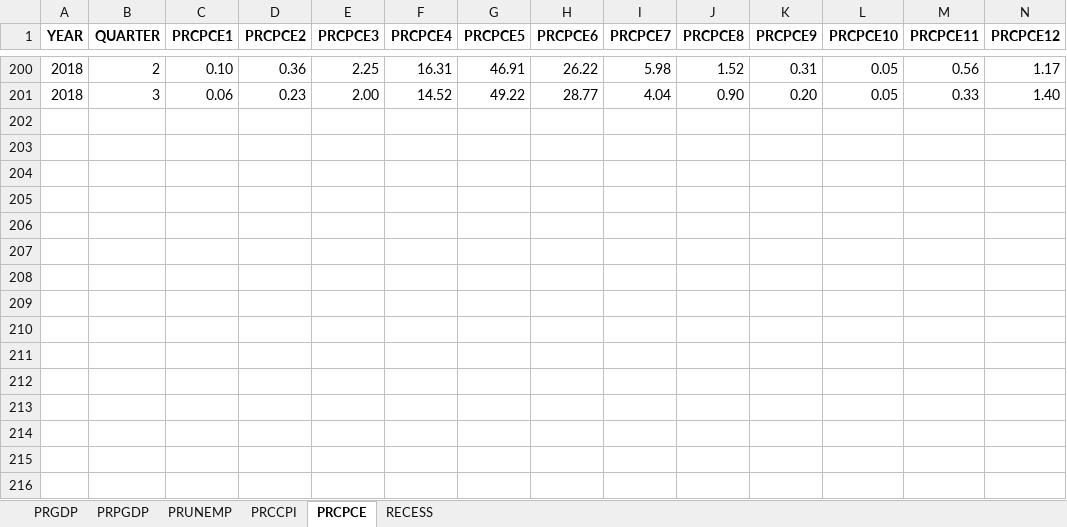
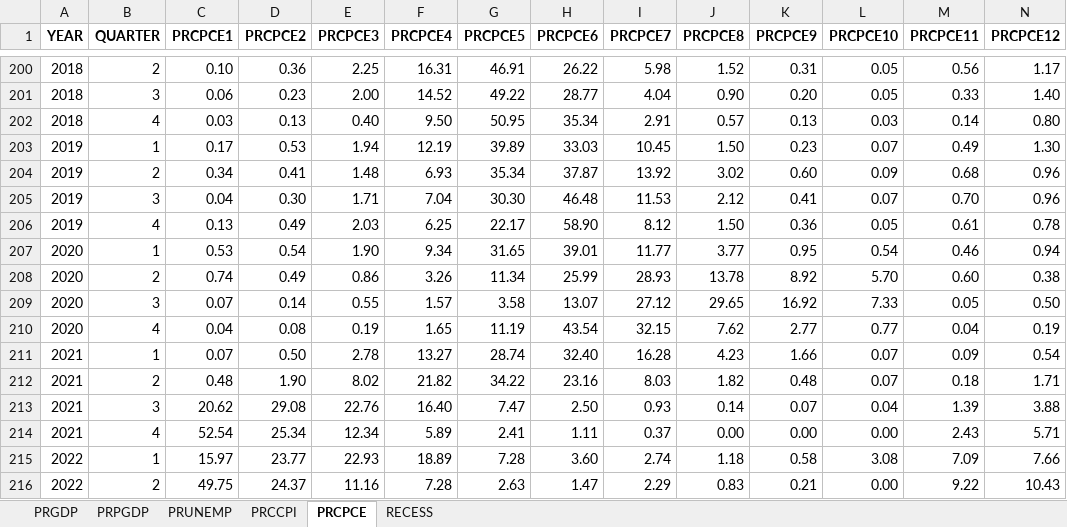
Before and after one commit to iworld1991/InfVar, an Excel workbook: workingfolder/SurveyData/SPF/prob.xlsx, sheet PRCPCE, drawn as a sheet; only a part is shown, gaps mark what is left out; values as stored, in another font and other column widths than the file's, no borders; rows hold the shown columns only; the diff names each change by its address in the sheet, - before the commit and + after, or states it on an @@ line.

```diff
--- a/workingfolder/SurveyData/SPF/prob.xlsx (sheet PRCPCE)
+++ b/workingfolder/SurveyData/SPF/prob.xlsx (sheet PRCPCE)
+row 202: 2018 | 4 | 0.03 | 0.13 | 0.40 | 9.50 | 50.95 | 35.34 | 2.91 | 0.57 | 0.13 | 0.03 | 0.14 | 0.80
+row 203: 2019 | 1 | 0.17 | 0.53 | 1.94 | 12.19 | 39.89 | 33.03 | 10.45 | 1.50 | 0.23 | 0.07 | 0.49 | 1.30
+row 204: 2019 | 2 | 0.34 | 0.41 | 1.48 | 6.93 | 35.34 | 37.87 | 13.92 | 3.02 | 0.60 | 0.09 | 0.68 | 0.96
+row 205: 2019 | 3 | 0.04 | 0.30 | 1.71 | 7.04 | 30.30 | 46.48 | 11.53 | 2.12 | 0.41 | 0.07 | 0.70 | 0.96
+row 206: 2019 | 4 | 0.13 | 0.49 | 2.03 | 6.25 | 22.17 | 58.90 | 8.12 | 1.50 | 0.36 | 0.05 | 0.61 | 0.78
+row 207: 2020 | 1 | 0.53 | 0.54 | 1.90 | 9.34 | 31.65 | 39.01 | 11.77 | 3.77 | 0.95 | 0.54 | 0.46 | 0.94
+row 208: 2020 | 2 | 0.74 | 0.49 | 0.86 | 3.26 | 11.34 | 25.99 | 28.93 | 13.78 | 8.92 | 5.70 | 0.60 | 0.38
+row 209: 2020 | 3 | 0.07 | 0.14 | 0.55 | 1.57 | 3.58 | 13.07 | 27.12 | 29.65 | 16.92 | 7.33 | 0.05 | 0.50
+row 210: 2020 | 4 | 0.04 | 0.08 | 0.19 | 1.65 | 11.19 | 43.54 | 32.15 | 7.62 | 2.77 | 0.77 | 0.04 | 0.19
+row 211: 2021 | 1 | 0.07 | 0.50 | 2.78 | 13.27 | 28.74 | 32.40 | 16.28 | 4.23 | 1.66 | 0.07 | 0.09 | 0.54
+row 212: 2021 | 2 | 0.48 | 1.90 | 8.02 | 21.82 | 34.22 | 23.16 | 8.03 | 1.82 | 0.48 | 0.07 | 0.18 | 1.71
+row 213: 2021 | 3 | 20.62 | 29.08 | 22.76 | 16.40 | 7.47 | 2.50 | 0.93 | 0.14 | 0.07 | 0.04 | 1.39 | 3.88
+row 214: 2021 | 4 | 52.54 | 25.34 | 12.34 | 5.89 | 2.41 | 1.11 | 0.37 | 0.00 | 0.00 | 0.00 | 2.43 | 5.71
+row 215: 2022 | 1 | 15.97 | 23.77 | 22.93 | 18.89 | 7.28 | 3.60 | 2.74 | 1.18 | 0.58 | 3.08 | 7.09 | 7.66
+row 216: 2022 | 2 | 49.75 | 24.37 | 11.16 | 7.28 | 2.63 | 1.47 | 2.29 | 0.83 | 0.21 | 0.00 | 9.22 | 10.43
```
Also changed, not shown: sheet PRGDP, sheet PRUNEMP, sheet PRPGDP, sheet PRCCPI, sheet RECESS, workingfolder/SurveyData/SPF/individual/Individual_CORECPI.xlsx, workingfolder/SurveyData/SPF/individual/Individual_COREPCE.xlsx, 28 other files.
